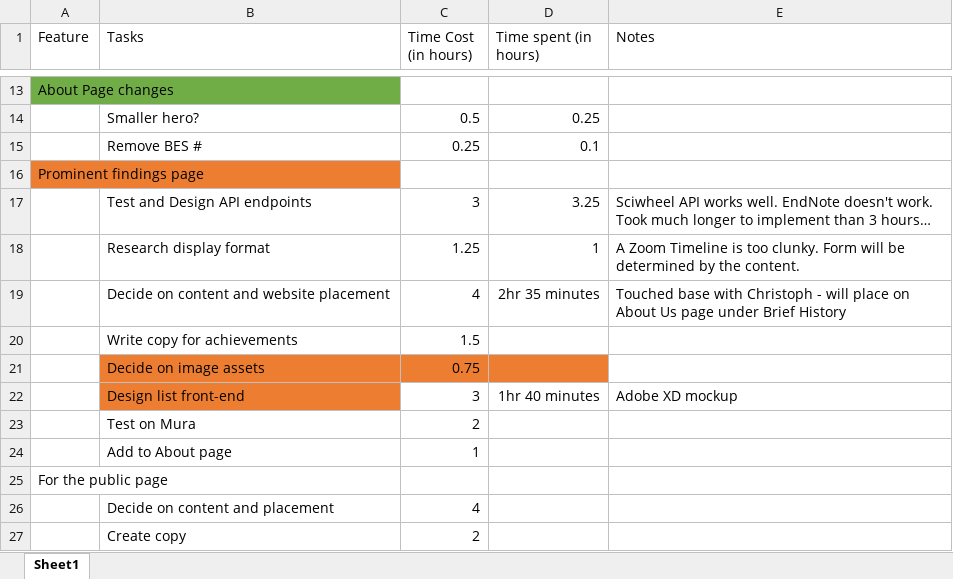
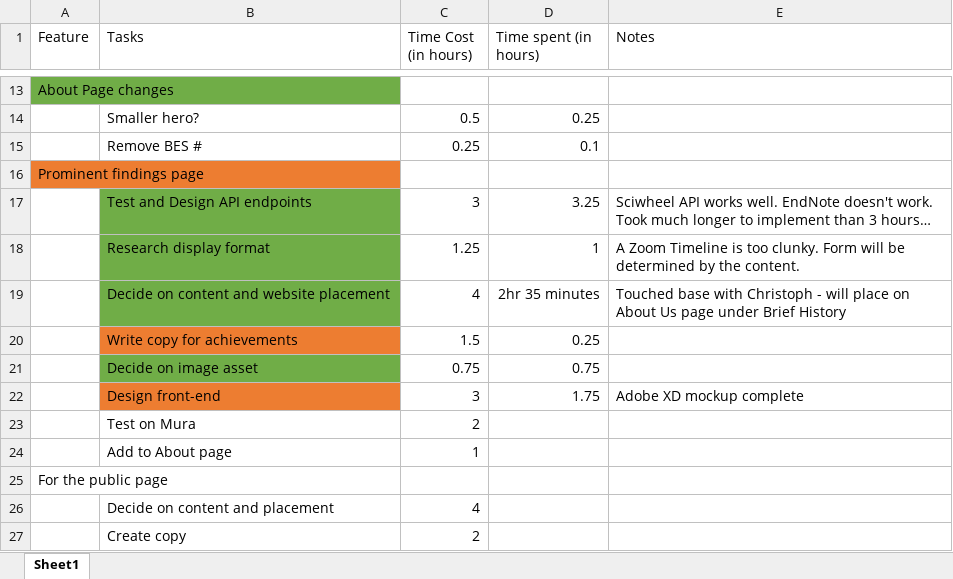
Before and after one commit to MSU-PRL/PRL-website, an Excel workbook: New Features implementation plan-2020.xlsx, sheet Sheet1, drawn as a sheet; only a part is shown, gaps mark what is left out; values as stored, in another font and other column widths than the file's, no borders; table styles not drawn; removed rows and columns are numbered as before the commit, all else as after; the diff names each change by its address in the sheet, - before the commit and + after, or states it on an @@ line.

Commit message:
About page - impt. discoveries: finished design mockup

```diff
--- a/New Features implementation plan-2020.xlsx (sheet Sheet1)
+++ b/New Features implementation plan-2020.xlsx (sheet Sheet1)
-B17:B19 fill: none
+B17:B19 fill: #70AD47
-B20 fill: none
+B20 fill: #ED7D31
-D20 (Time spent (in hours)): (empty)
+D20 (Time spent (in hours)): 0.25
-B21 (Tasks): Decide on image assets
+B21 (Tasks): Decide on image asset
-B21 fill: #ED7D31
+B21 fill: #70AD47
-C21:D21 fill: #ED7D31
+C21:D21 fill: none
-D21 (Time spent (in hours)): (empty)
+D21 (Time spent (in hours)): 0.75
-row 22:  | Design list front-end | 3 | 1hr 40 minutes | Adobe XD mockup
+row 22:  | Design front-end | 3 | 1.75 | Adobe XD mockup complete
```
Also changed, not shown: 1 other file.
